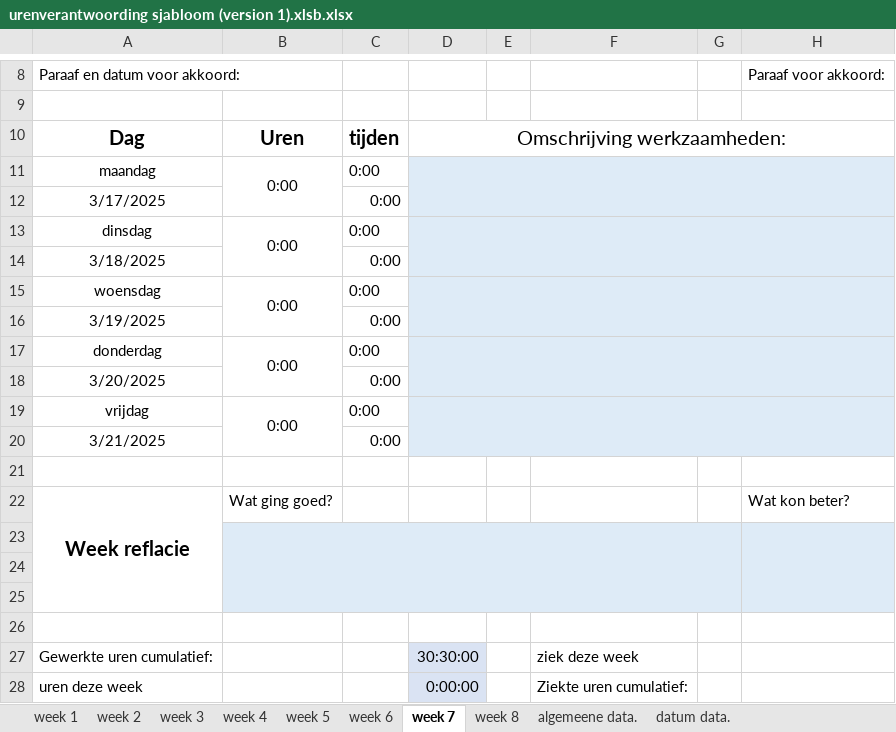
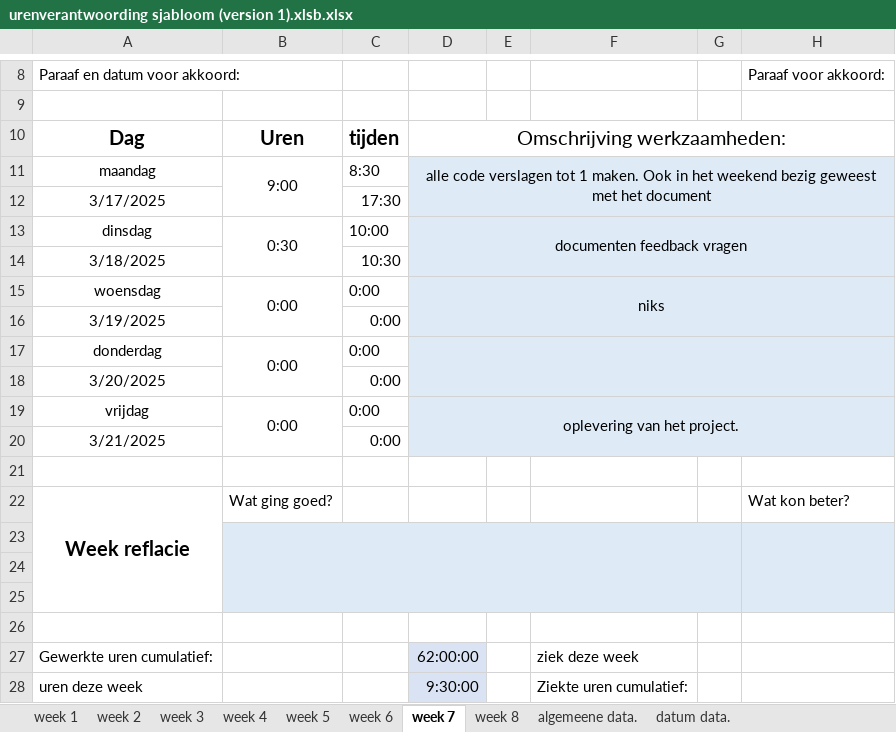
Before and after one commit to Perijn2/Project-digitale-besturing, an Excel workbook: Documentatie/Urenverantwoording/ammaar/urenverantwoording sjabloom (version 1).xlsb.xlsx, sheet week 7, drawn as a sheet; only a part is shown, gaps mark what is left out; values as stored, in another font and other column widths than the file's, no borders; the diff names each change by its address in the sheet, - before the commit and + after, or states it on an @@ line.

```diff
--- a/Documentatie/Urenverantwoording/ammaar/urenverantwoording sjabloom (version 1).xlsb.xlsx (sheet week 7)
+++ b/Documentatie/Urenverantwoording/ammaar/urenverantwoording sjabloom (version 1).xlsb.xlsx (sheet week 7)
-B11: 0:00
+B11: 9:00
-C11: 0:00
+C11: 8:30
-D11: (empty)
+D11: alle code verslagen tot 1 maken. Ook in het weekend bezig geweest met het document
-C12: 0:00
+C12: 17:30
-B13: 0:00
+B13: 0:30
-C13: 0:00
+C13: 10:00
-D13: (empty)
+D13: documenten feedback vragen
-C14: 0:00
+C14: 10:30
-D15: (empty)
+D15: niks
-D19: (empty)
+D19: oplevering van het project.
-D27: 30:30:00
+D27: 62:00:00
-D28: 0:00:00
+D28: 9:30:00
```
Also changed, not shown: sheet week 6, sheet algemeene data., sheet week 5, sheet week 4, sheet week 8, sheet week 3, charts or pictures.
